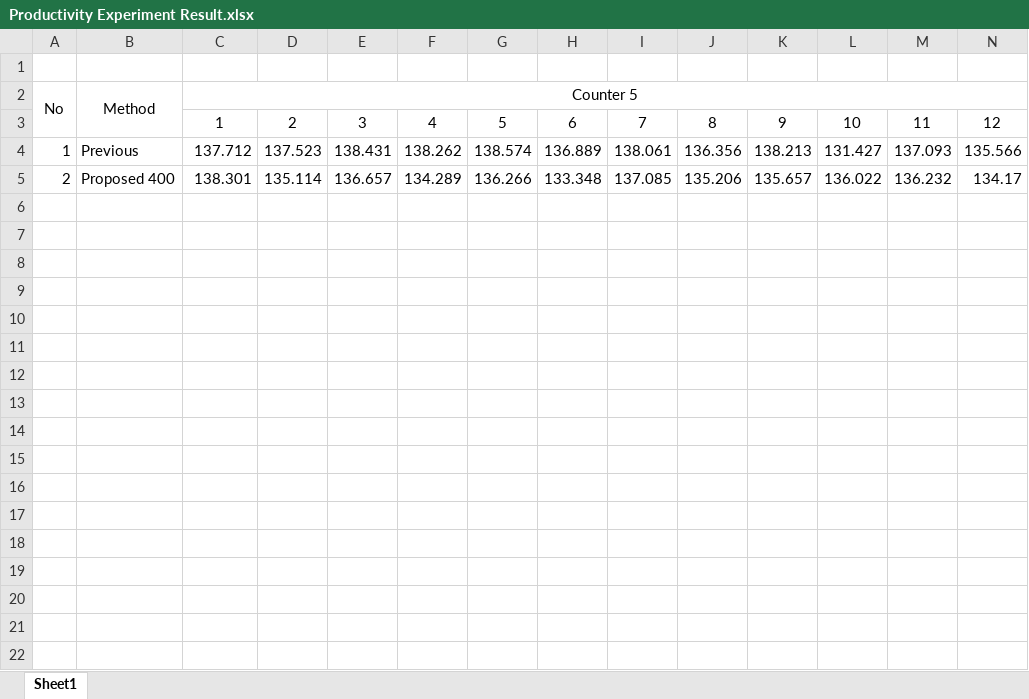
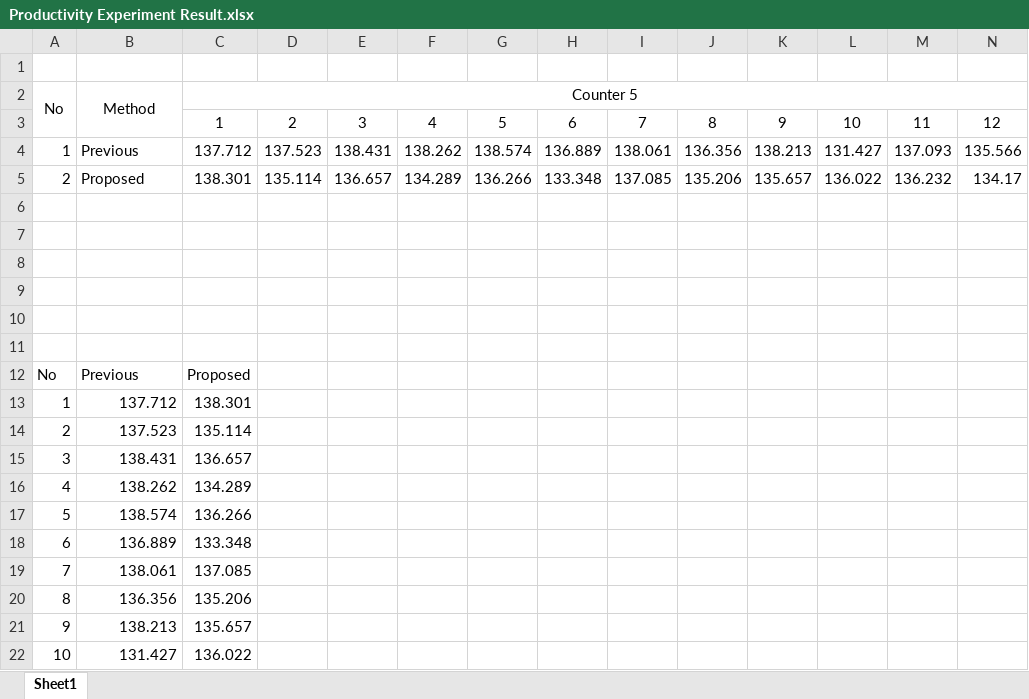
Before and after one commit to wendycahya/Yaskawa-Communication, an Excel workbook: IntegratedSystem/Experiment Documentation/Productivity Experiment Result.xlsx, sheet Sheet1, drawn as a sheet; only a part is shown; values as stored, in another font and other column widths than the file's, no borders; charts and pictures not drawn; rows hold the shown columns only; the diff covers the shown part only; the diff names each change by its address in the sheet, - before the commit and + after, or states it on an @@ line.

```diff
--- a/IntegratedSystem/Experiment Documentation/Productivity Experiment Result.xlsx (sheet Sheet1)
+++ b/IntegratedSystem/Experiment Documentation/Productivity Experiment Result.xlsx (sheet Sheet1)
-B5 (Method): Proposed 400
+B5 (Method): Proposed
+row 6: (empty)
+row 7: (empty)
+row 8: (empty)
+row 9: (empty)
+row 10: (empty)
+row 11: (empty)
+row 12: No | Previous | Proposed
+row 13: 1 | 137.712 | 138.301
+row 14: 2 | 137.523 | 135.114
+row 15: 3 | 138.431 | 136.657
+row 16: 4 | 138.262 | 134.289
+row 17: 5 | 138.574 | 136.266
+row 18: 6 | 136.889 | 133.348
+row 19: 7 | 138.061 | 137.085
+row 20: 8 | 136.356 | 135.206
+row 21: 9 | 138.213 | 135.657
+row 22: 10 | 131.427 | 136.022
```
Also changed, not shown: 10 added rows elsewhere in this sheet, charts or pictures, 4 other files.
